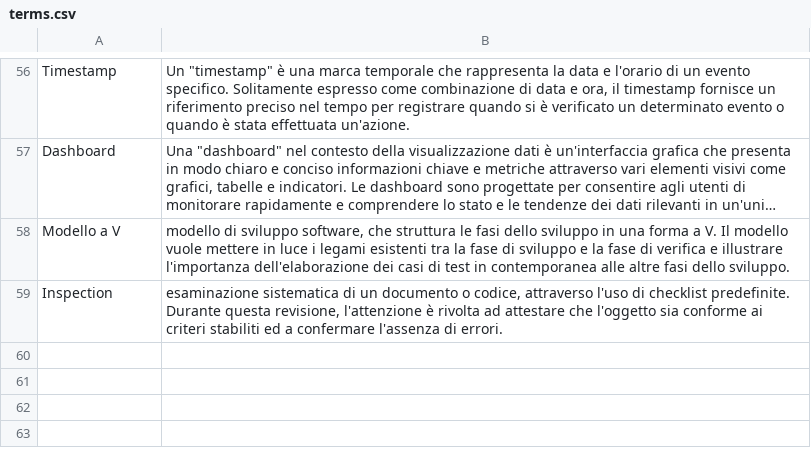
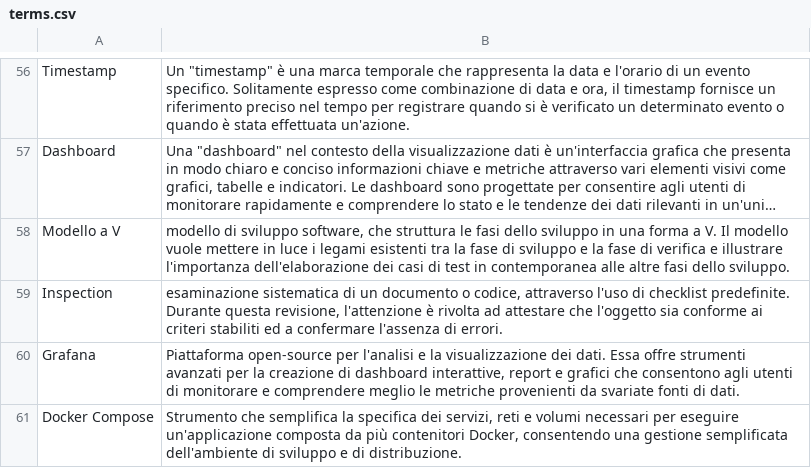
Before and after one commit to SWATEngineering/Docs, a CSV file: src/2_RTB/Glossario/terms.csv, drawn as a sheet; only a part is shown, gaps mark what is left out; long unchanged cells end in …; the diff names each change by its address in the sheet, - before the commit and + after, or states it on an @@ line.

Commit message:
aggiunti termini mancanti a glossario

```diff
--- a/src/2_RTB/Glossario/terms.csv
+++ b/src/2_RTB/Glossario/terms.csv
+row 60: Grafana | Piattaforma open-source per l'analisi e la visualizzazione dei dati. Essa offre strumenti avanzati per la creazione di dashboard interattive, report e grafici che consentono agli utenti di monitorare e comprendere meglio le metriche provenienti da svariate fonti di dati.
+row 61: Docker Compose | Strumento che semplifica la specifica dei servizi, reti e volumi necessari per eseguire un'applicazione composta da più contenitori Docker, consentendo una gestione semplificata dell'ambiente di sviluppo e di distribuzione.
```
Also changed, not shown: 1 other file.
